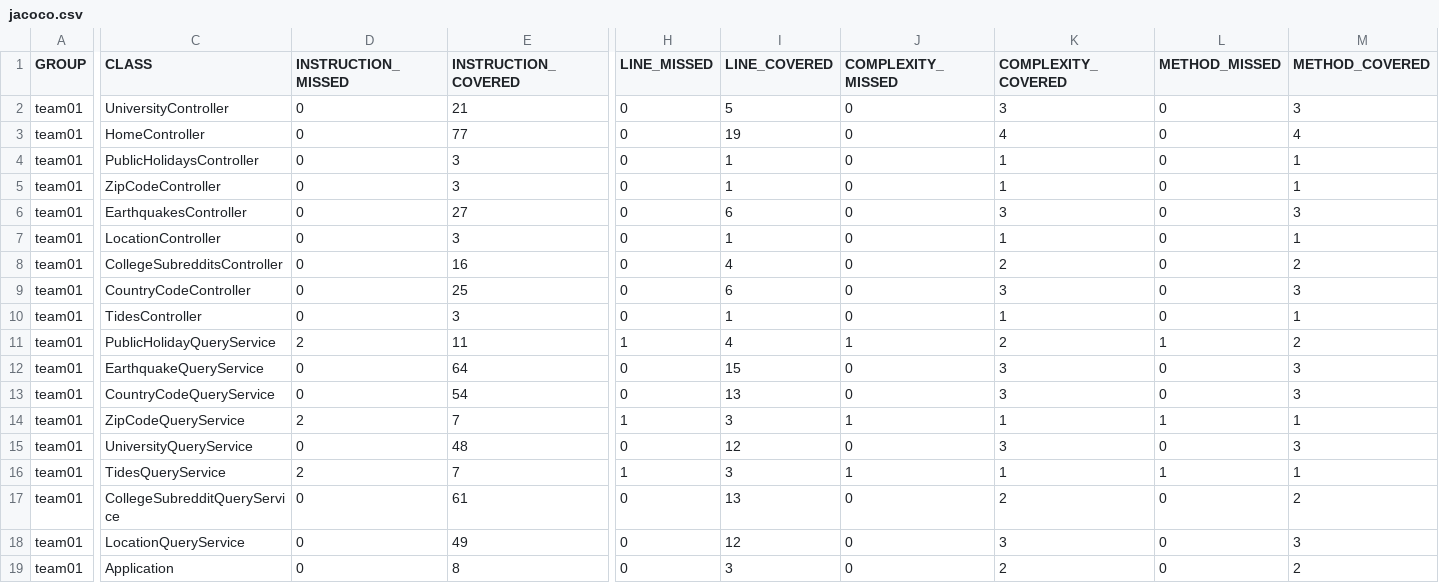
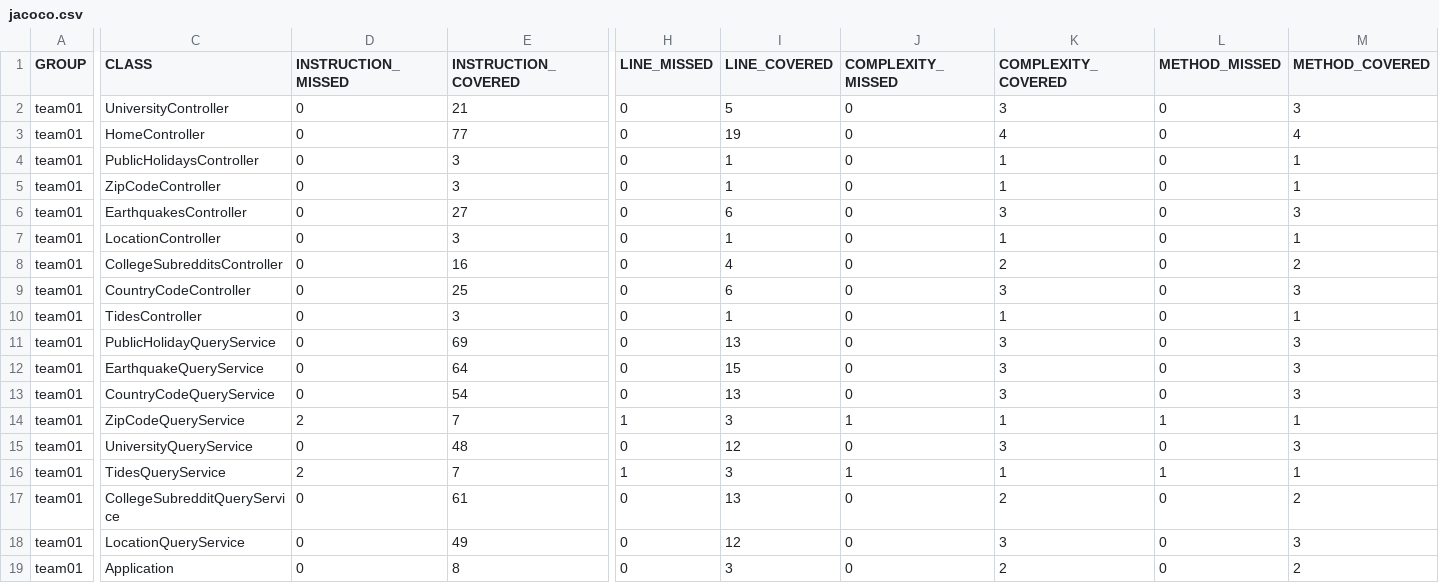
Before and after one commit to ucsb-cs156-m23/team01-m23-10am-2, a CSV file: jacoco/jacoco.csv, drawn as a sheet; only a part is shown, gaps mark what is left out; the diff names each change by its address in the sheet, - before the commit and + after, or states it on an @@ line.

```diff
--- a/jacoco/jacoco.csv
+++ b/jacoco/jacoco.csv
-D11 (INSTRUCTION_MISSED): 2
+D11 (INSTRUCTION_MISSED): 0
-E11 (INSTRUCTION_COVERED): 11
+E11 (INSTRUCTION_COVERED): 69
-H11 (LINE_MISSED): 1
+H11 (LINE_MISSED): 0
-I11 (LINE_COVERED): 4
+I11 (LINE_COVERED): 13
-J11 (COMPLEXITY_MISSED): 1
+J11 (COMPLEXITY_MISSED): 0
-K11 (COMPLEXITY_COVERED): 2
+K11 (COMPLEXITY_COVERED): 3
-L11 (METHOD_MISSED): 1
+L11 (METHOD_MISSED): 0
-M11 (METHOD_COVERED): 2
+M11 (METHOD_COVERED): 3
```
Also changed, not shown: 7 other files.
